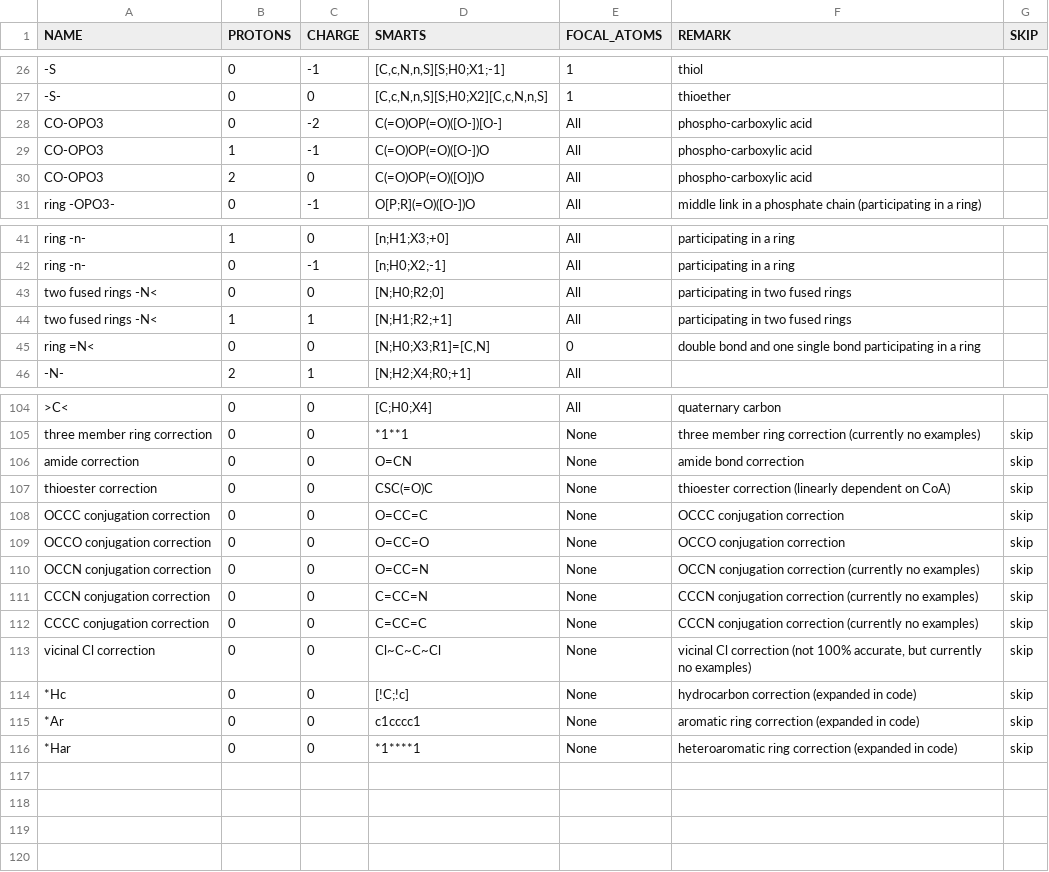
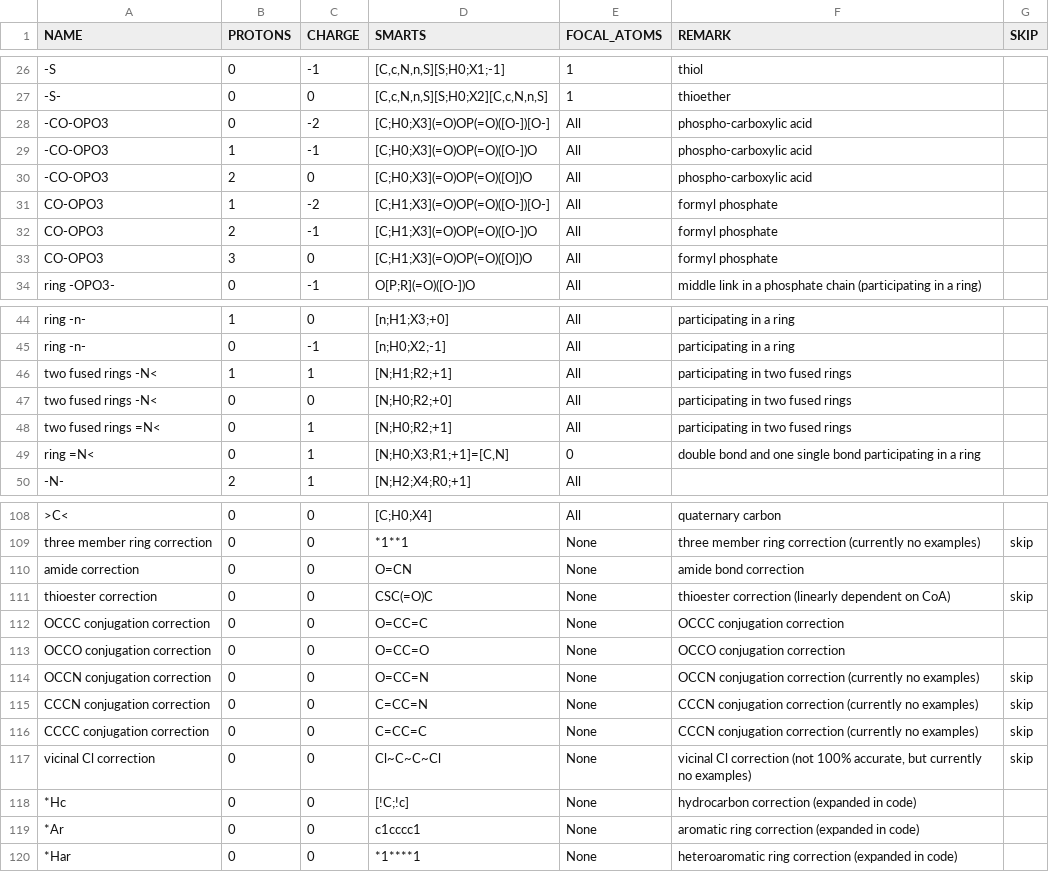
Before and after one commit to eladnoor/milo-lab, a CSV file: data/thermodynamics/groups_species.csv, drawn as a sheet; only a part is shown, gaps mark what is left out.

Commit message:
debugging groups.py

```diff
--- a/data/thermodynamics/groups_species.csv
+++ b/data/thermodynamics/groups_species.csv
@@ -27,5 +27,8 @@
 "-S-",0,0,"[C,c,N,n,S][S;H0;X2][C,c,N,n,S]","1","thioether",
-"CO-OPO3",0,-2,"C(=O)OP(=O)([O-])[O-]","All","phospho-carboxylic acid",
-"CO-OPO3",1,-1,"C(=O)OP(=O)([O-])O","All","phospho-carboxylic acid",
-"CO-OPO3",2,0,"C(=O)OP(=O)([O])O","All","phospho-carboxylic acid",
+"-CO-OPO3",0,-2,"[C;H0;X3](=O)OP(=O)([O-])[O-]","All","phospho-carboxylic acid",
+"-CO-OPO3",1,-1,"[C;H0;X3](=O)OP(=O)([O-])O","All","phospho-carboxylic acid",
+"-CO-OPO3",2,0,"[C;H0;X3](=O)OP(=O)([O])O","All","phospho-carboxylic acid",
+"CO-OPO3",1,-2,"[C;H1;X3](=O)OP(=O)([O-])[O-]","All","formyl phosphate",
+"CO-OPO3",2,-1,"[C;H1;X3](=O)OP(=O)([O-])O","All","formyl phosphate",
+"CO-OPO3",3,0,"[C;H1;X3](=O)OP(=O)([O])O","All","formyl phosphate",
 "ring -OPO3-",0,-1,"O[P;R](=O)([O-])O","All","middle link in a phosphate chain (participating in a ring)",
@@ -42,5 +45,6 @@
 "ring -n-",0,-1,"[n;H0;X2;-1]","All","participating in a ring",
-"two fused rings -N<",0,0,"[N;H0;R2;0]","All","participating in two fused rings",
 "two fused rings -N<",1,1,"[N;H1;R2;+1]","All","participating in two fused rings",
-"ring =N<",0,0,"[N;H0;X3;R1]=[C,N]",0,"double bond and one single bond participating in a ring",
+"two fused rings -N<",0,0,"[N;H0;R2;+0]","All","participating in two fused rings",
+"two fused rings =N<",0,1,"[N;H0;R2;+1]","All","participating in two fused rings",
+"ring =N<",0,1,"[N;H0;X3;R1;+1]=[C,N]",0,"double bond and one single bond participating in a ring",
 "-N-",2,1,"[N;H2;X4;R0;+1]","All",,
@@ -105,6 +109,6 @@
 "three member ring correction",0,0,"*1**1","None","three member ring correction (currently no examples)",skip
-"amide correction",0,0,"O=CN","None","amide bond correction",skip
+"amide correction",0,0,"O=CN","None","amide bond correction",
 "thioester correction",0,0,"CSC(=O)C","None","thioester correction (linearly dependent on CoA)",skip
-"OCCC conjugation correction",0,0,"O=CC=C","None","OCCC conjugation correction",skip
-"OCCO conjugation correction",0,0,"O=CC=O","None","OCCO conjugation correction",skip
+"OCCC conjugation correction",0,0,"O=CC=C","None","OCCC conjugation correction",
+"OCCO conjugation correction",0,0,"O=CC=O","None","OCCO conjugation correction",
 "OCCN conjugation correction",0,0,"O=CC=N","None","OCCN conjugation correction (currently no examples)",skip
@@ -113,4 +117,4 @@
 "vicinal Cl correction",0,0,"Cl~C~C~Cl","None","vicinal Cl correction (not 100% accurate, but currently no examples)",skip
-"*Hc",0,0,"[!C;!c]","None","hydrocarbon correction (expanded in code)",skip
-"*Ar",0,0,"c1cccc1","None","aromatic ring correction (expanded in code)",skip
-"*Har",0,0,"*1****1","None","heteroaromatic ring correction (expanded in code)",skip
+"*Hc",0,0,"[!C;!c]","None","hydrocarbon correction (expanded in code)",
+"*Ar",0,0,"c1cccc1","None","aromatic ring correction (expanded in code)",
+"*Har",0,0,"*1****1","None","heteroaromatic ring correction (expanded in code)",
```
Also changed, not shown: 5 other files.
